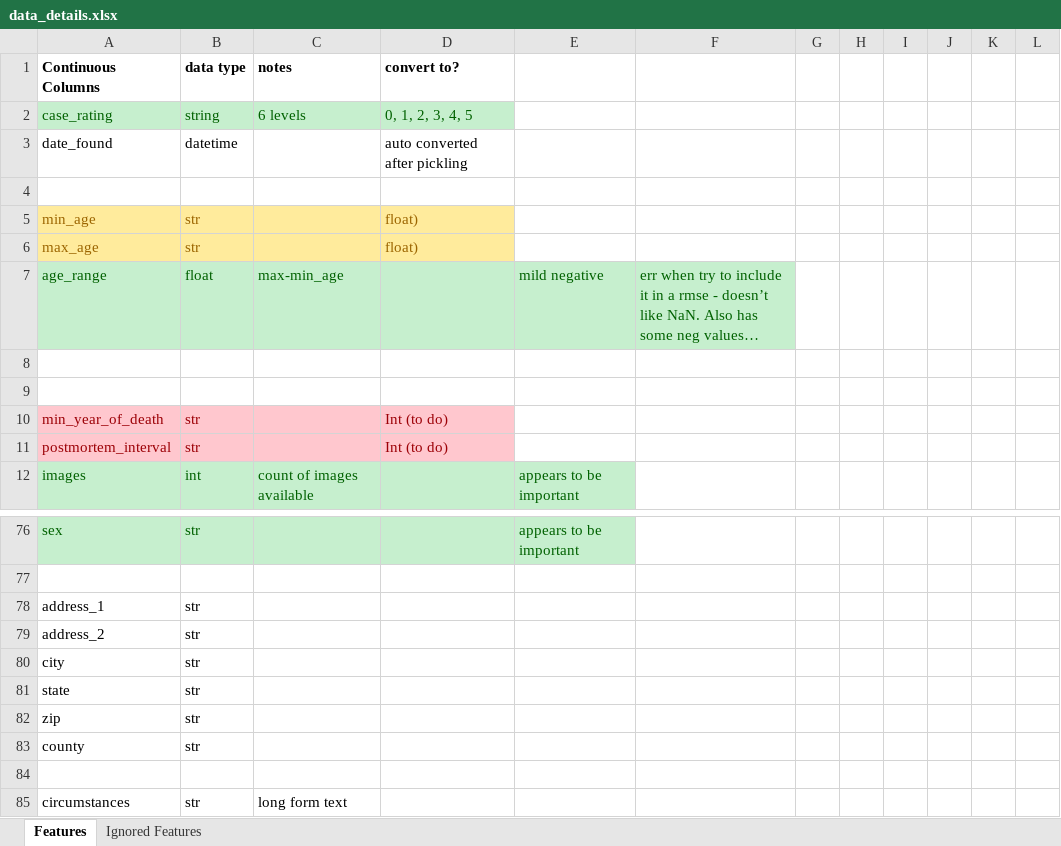
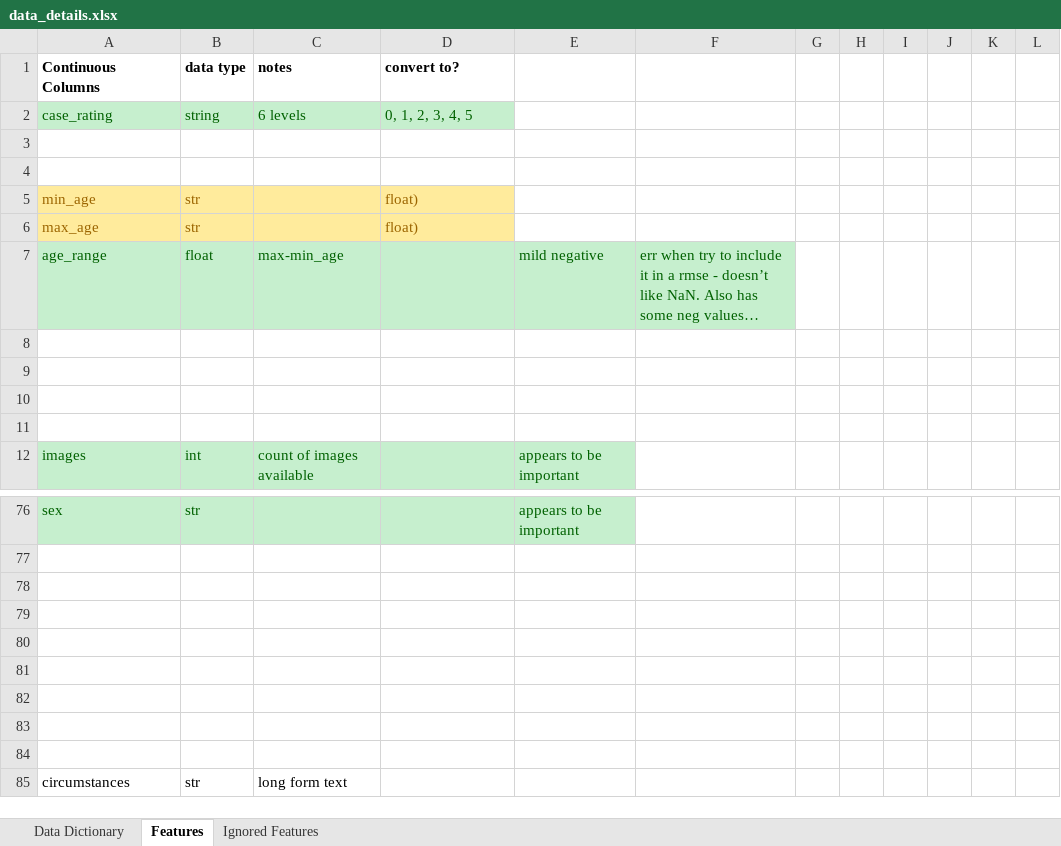
Before and after one commit to JAStark/GA_DataScience, an Excel workbook: Final_Project/data_details.xlsx, sheet Features, drawn as a sheet; only a part is shown, gaps mark what is left out; values as stored, in another font and other column widths than the file's, no borders; the diff names each change by its address in the sheet, - before the commit and + after, or states it on an @@ line.

```diff
--- a/Final_Project/data_details.xlsx (sheet Features)
+++ b/Final_Project/data_details.xlsx (sheet Features)
+sheet tab: Data Dictionary
-row 3: date_found | datetime |  | auto converted after pickling
+row 3: (empty)
-row 10: min_year_of_death | str |  | Int (to do)
+row 10: (empty)
-A10:D11 fill: #FFC7CE
+A10:D11 fill: none
-row 11: postmortem_interval | str |  | Int (to do)
+row 11: (empty)
-row 78: address_1 | str
+row 78: (empty)
-row 79: address_2 | str
+row 79: (empty)
-row 80: city | str
+row 80: (empty)
-row 81: state | str
+row 81: (empty)
-row 82: zip | str
+row 82: (empty)
-row 83: county | str
+row 83: (empty)
```
Also changed, not shown: sheet Ignored Features, 3 other files.
